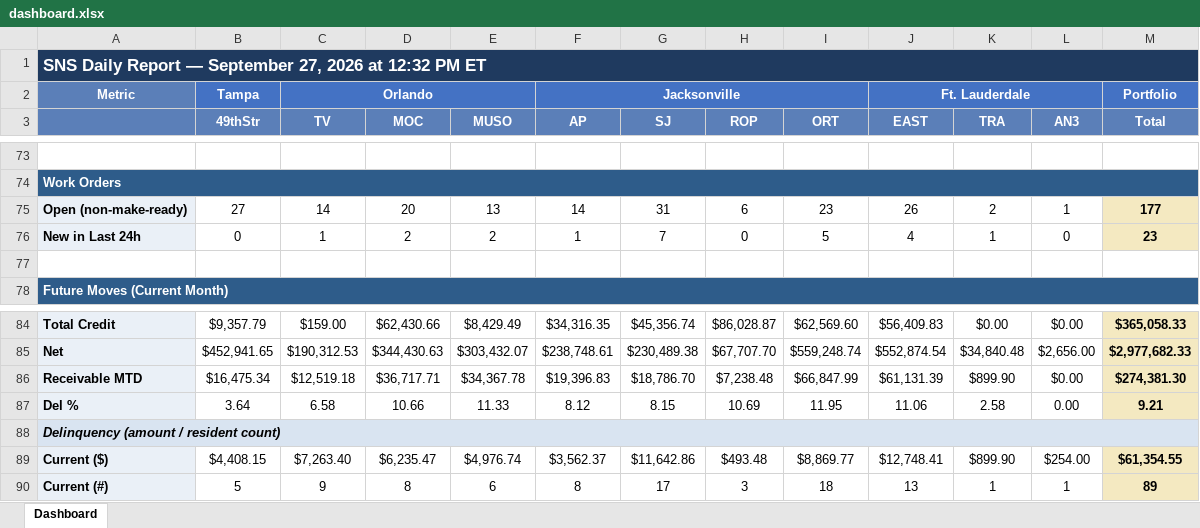
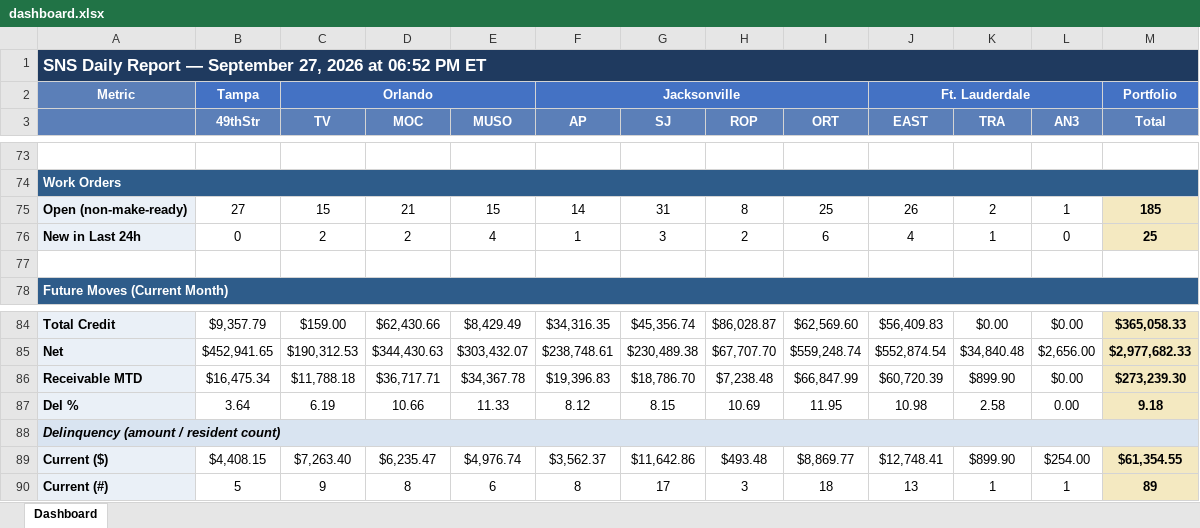
Before and after one commit to ymi-flowing/sns-daily-report, an Excel workbook: dashboard.xlsx, sheet Dashboard, drawn as a sheet; only a part is shown, gaps mark what is left out; values as stored, in another font and other column widths than the file's, no borders; the diff names each change by its address in the sheet, - before the commit and + after, or states it on an @@ line.

```diff
--- a/dashboard.xlsx (sheet Dashboard)
+++ b/dashboard.xlsx (sheet Dashboard)
-A1: …2026 at 12:32 PM ET
+A1: …2026 at 06:52 PM ET
-C75 (TV): 14
+C75 (TV): 15
-D75 (MOC): 20
+D75 (MOC): 21
-E75 (MUSO): 13
+E75 (MUSO): 15
-H75 (ROP): 6
+H75 (ROP): 8
-I75 (ORT): 23
+I75 (ORT): 25
-M75 (Total): 177
+M75 (Total): 185
-C76 (TV): 1
+C76 (TV): 2
-E76 (MUSO): 2
+E76 (MUSO): 4
-G76 (SJ): 7
+G76 (SJ): 3
-H76 (ROP): 0
+H76 (ROP): 2
-I76 (ORT): 5
+I76 (ORT): 6
-M76 (Total): 23
+M76 (Total): 25
-C86 (TV): $12,519.18
+C86 (TV): $11,788.18
-J86 (EAST): $61,131.39
+J86 (EAST): $60,720.39
-M86 (Total): $274,381.30
+M86 (Total): $273,239.30
-C87 (TV): 6.58
+C87 (TV): 6.19
-J87 (EAST): 11.06
+J87 (EAST): 10.98
-M87 (Total): 9.21
+M87 (Total): 9.18
```
Also changed, not shown: 1 other file.
